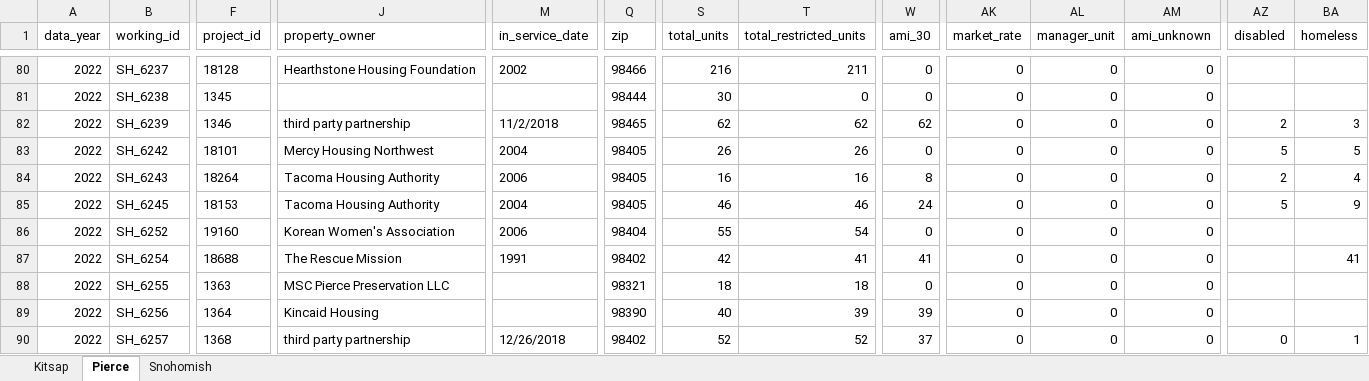
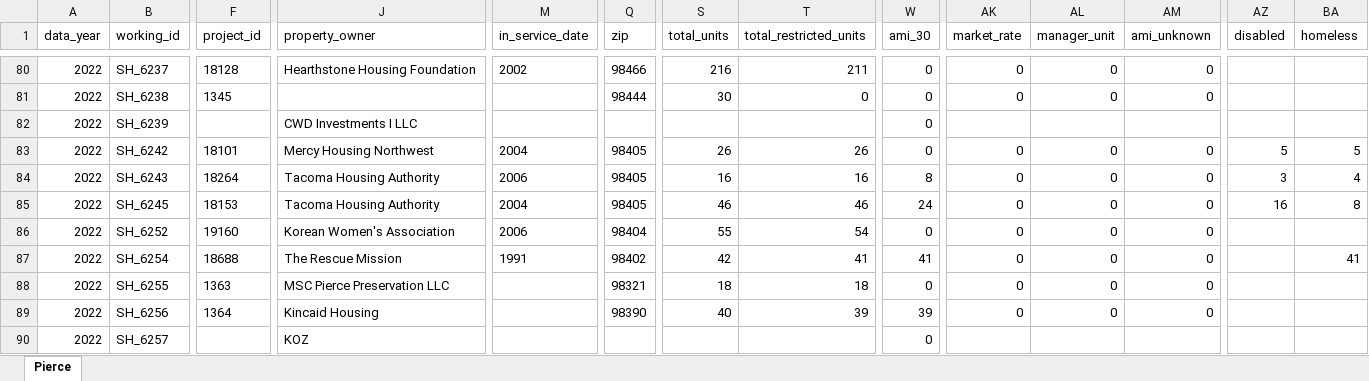
Before and after one commit to psrc/irhd, an Excel workbook: final_review_housingauthorities.xlsx, sheet Pierce, drawn as a sheet; only a part is shown, gaps mark what is left out; values as stored, in another font and other column widths than the file's, no borders; the diff covers the shown part only; the diff names each change by its address in the sheet, - before the commit and + after, or states it on an @@ line.

```diff
--- a/final_review_housingauthorities.xlsx (sheet Pierce)
+++ b/final_review_housingauthorities.xlsx (sheet Pierce)
-sheet tab: Kitsap
-sheet tab: Snohomish
-F82 (project_id): 1346
+F82 (project_id): (empty)
-J82 (property_owner): third party partnership
+J82 (property_owner): CWD Investments I LLC
-M82 (in_service_date): 11/2/2018
+M82 (in_service_date): (empty)
-Q82 (zip): 98465
+Q82 (zip): (empty)
-S82 (total_units): 62
+S82 (total_units): (empty)
-T82 (total_restricted_units): 62
+T82 (total_restricted_units): (empty)
-W82 (ami_30): 62
+W82 (ami_30): 0
-AK82 (market_rate): 0
+AK82 (market_rate): (empty)
-AL82 (manager_unit): 0
+AL82 (manager_unit): (empty)
-AM82 (ami_unknown): 0
+AM82 (ami_unknown): (empty)
-AZ82 (disabled): 2
+AZ82 (disabled): (empty)
-BA82 (homeless): 3
+BA82 (homeless): (empty)
-AZ84 (disabled): 2
+AZ84 (disabled): 3
-AZ85 (disabled): 5
+AZ85 (disabled): 16
-BA85 (homeless): 9
+BA85 (homeless): 8
-F90 (project_id): 1368
+F90 (project_id): (empty)
-J90 (property_owner): third party partnership
+J90 (property_owner): KOZ
-M90 (in_service_date): 12/26/2018
+M90 (in_service_date): (empty)
-Q90 (zip): 98402
+Q90 (zip): (empty)
-S90 (total_units): 52
+S90 (total_units): (empty)
-T90 (total_restricted_units): 52
+T90 (total_restricted_units): (empty)
-W90 (ami_30): 37
+W90 (ami_30): 0
-AK90 (market_rate): 0
+AK90 (market_rate): (empty)
-AL90 (manager_unit): 0
+AL90 (manager_unit): (empty)
-AM90 (ami_unknown): 0
+AM90 (ami_unknown): (empty)
-AZ90 (disabled): 0
+AZ90 (disabled): (empty)
-BA90 (homeless): 1
+BA90 (homeless): (empty)
```
Also changed, not shown: 210 edited cells elsewhere in this sheet, 2 other files.
